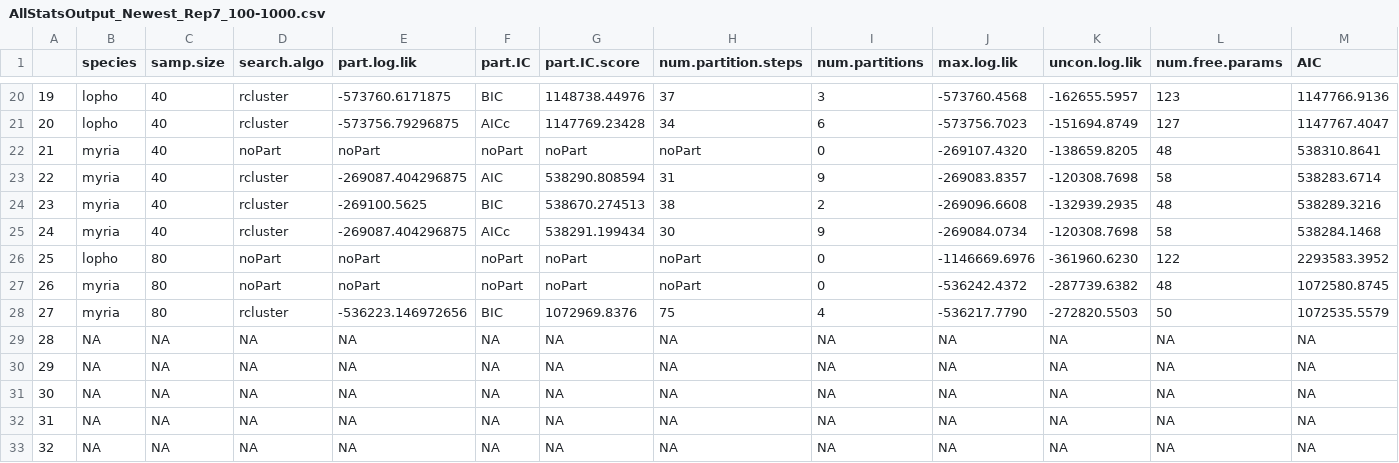
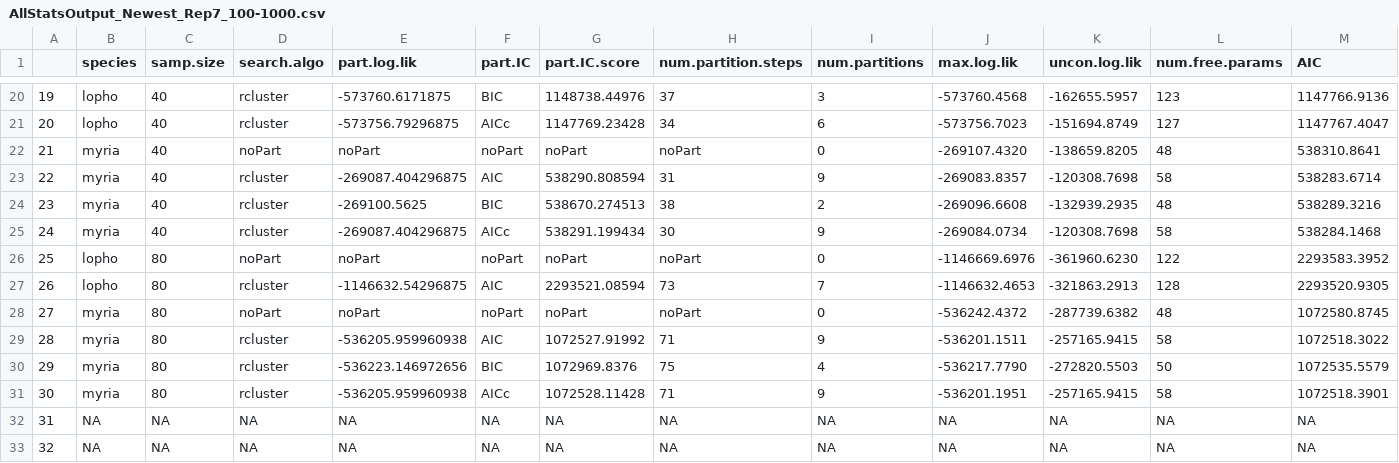
Before and after one commit to kjgilbert/PartitioningMethods_SimulationProject, a CSV file: FunctioningPipeline/AnalysisResults/AllStatsOutput_Newest_Rep7_100-1000.csv, drawn as a sheet; only a part is shown, gaps mark what is left out; removed rows and columns are numbered as before the commit, all else as after; rows hold the shown columns only; the diff covers the shown part only; the diff names each change by its address in the sheet, - before the commit and + after, or states it on an @@ line.

```diff
--- a/FunctioningPipeline/AnalysisResults/AllStatsOutput_Newest_Rep7_100-1000.csv
+++ b/FunctioningPipeline/AnalysisResults/AllStatsOutput_Newest_Rep7_100-1000.csv
+row 27: 26 | lopho | 80 | rcluster | -1146632.54296875 | AIC | 2293521.08594 | 73 | 7 | -1146632.4653 | -321863.2913 | 128 | 2293520.9305
-A28: 26
+A28: 27
+row 29: 28 | myria | 80 | rcluster | -536205.959960938 | AIC | 1072527.91992 | 71 | 9 | -536201.1511 | -257165.9415 | 58 | 1072518.3022
-A30: 27
+A30: 29
-row 29: 28 | NA | NA | NA | NA | NA | NA | NA | NA | NA | NA | NA | NA
-row 30: 29 | NA | NA | NA | NA | NA | NA | NA | NA | NA | NA | NA | NA
-B31 (species): NA
+B31 (species): myria
-C31 (samp.size): NA
+C31 (samp.size): 80
-D31 (search.algo): NA
+D31 (search.algo): rcluster
-E31 (part.log.lik): NA
+E31 (part.log.lik): -536205.959960938
-F31 (part.IC): NA
+F31 (part.IC): AICc
-G31 (part.IC.score): NA
+G31 (part.IC.score): 1072528.11428
-H31 (num.partition.steps): NA
+H31 (num.partition.steps): 71
-I31 (num.partitions): NA
+I31 (num.partitions): 9
-J31 (max.log.lik): NA
+J31 (max.log.lik): -536201.1951
-K31 (uncon.log.lik): NA
+K31 (uncon.log.lik): -257165.9415
-L31 (num.free.params): NA
+L31 (num.free.params): 58
-M31 (AIC): NA
+M31 (AIC): 1072518.3901
```
Also changed, not shown: 6 edited cells elsewhere in this file, FunctioningPipeline/AnalysisResults/AllStatsOutput_New_Rep5_100-1000.csv, FunctioningPipeline/AnalysisResults/AllStatsOutput_Newest_Rep10_100-1000.csv, 26 other files.
